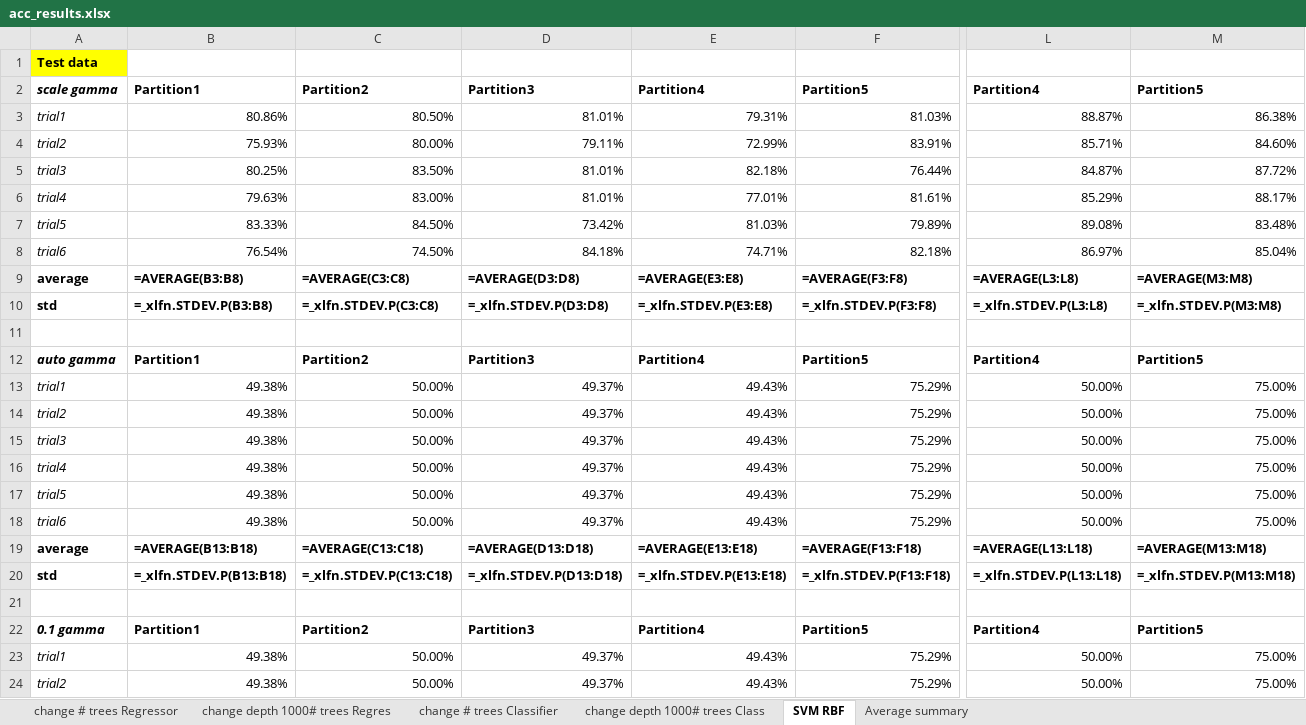
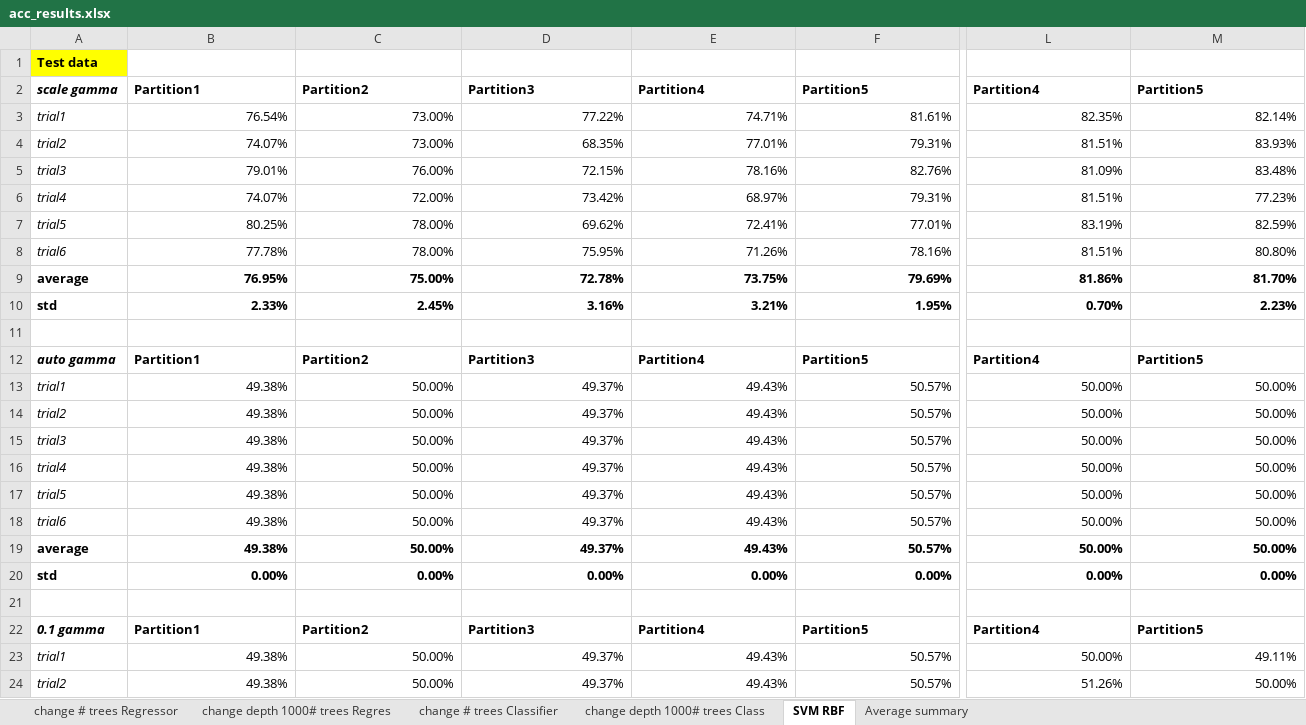
Before and after one commit to alcegarza/Renal_hemodynamics_ML, an Excel workbook: acc_results.xlsx, sheet SVM RBF, drawn as a sheet; only a part is shown, gaps mark what is left out; values as stored, in another font and other column widths than the file's, no borders; formulas without a stored value are shown as written; removed rows and columns are numbered as before the commit, all else as after; rows hold the shown columns only; the diff covers the shown part only; the diff names each change by its address in the sheet, - before the commit and + after, or states it on an @@ line.

```diff
--- a/acc_results.xlsx (sheet SVM RBF)
+++ b/acc_results.xlsx (sheet SVM RBF)
-row 3: trial1 | 80.86% | 80.50% | 81.01% | 79.31% | 81.03% | 88.87% | 86.38%
-row 4: trial2 | 75.93% | 80.00% | 79.11% | 72.99% | 83.91% | 85.71% | 84.60%
-row 5: trial3 | 80.25% | 83.50% | 81.01% | 82.18% | 76.44% | 84.87% | 87.72%
-row 6: trial4 | 79.63% | 83.00% | 81.01% | 77.01% | 81.61% | 85.29% | 88.17%
+row 3: trial1 | 76.54% | 73.00% | 77.22% | 74.71% | 81.61% | 82.35% | 82.14%
+row 4: trial2 | 74.07% | 73.00% | 68.35% | 77.01% | 79.31% | 81.51% | 83.93%
+row 5: trial3 | 79.01% | 76.00% | 72.15% | 78.16% | 82.76% | 81.09% | 83.48%
+row 6: trial4 | 74.07% | 72.00% | 73.42% | 68.97% | 79.31% | 81.51% | 77.23%
-B7: 83.33%
+B7: 80.25%
-C7: 84.50%
+C7: 78.00%
-D7: 73.42%
+D7: 69.62%
-E7: 81.03%
+E7: 72.41%
-F7: 79.89%
+F7: 77.01%
-L7: 89.08%
+L7: 83.19%
-M7: 83.48%
+M7: 82.59%
-row 8: trial6 | 76.54% | 74.50% | 84.18% | 74.71% | 82.18% | 86.97% | 85.04%
-row 9: average | =AVERAGE(B3:B8) | =AVERAGE(C3:C8) | =AVERAGE(D3:D8) | =AVERAGE(E3:E8) | =AVERAGE(F3:F8) | =AVERAGE(L3:L8) | =AVERAGE(M3:M8)
-row 10: std | =_xlfn.STDEV.P(B3:B8) | =_xlfn.STDEV.P(C3:C8) | =_xlfn.STDEV.P(D3:D8) | =_xlfn.STDEV.P(E3:E8) | =_xlfn.STDEV.P(F3:F8) | =_xlfn.STDEV.P(L3:L8) | =_xlfn.STDEV.P(M3:M8)
+row 8: trial6 | 77.78% | 78.00% | 75.95% | 71.26% | 78.16% | 81.51% | 80.80%
+row 9: average | 76.95% | 75.00% | 72.78% | 73.75% | 79.69% | 81.86% | 81.70%
+row 10: std | 2.33% | 2.45% | 3.16% | 3.21% | 1.95% | 0.70% | 2.23%
-F13:F18: 75.29%
+F13:F18: 50.57%
-M13:M18: 75.00%
+M13:M18: 50.00%
-row 19: average | =AVERAGE(B13:B18) | =AVERAGE(C13:C18) | =AVERAGE(D13:D18) | =AVERAGE(E13:E18) | =AVERAGE(F13:F18) | =AVERAGE(L13:L18) | =AVERAGE(M13:M18)
-row 20: std | =_xlfn.STDEV.P(B13:B18) | =_xlfn.STDEV.P(C13:C18) | =_xlfn.STDEV.P(D13:D18) | =_xlfn.STDEV.P(E13:E18) | =_xlfn.STDEV.P(F13:F18) | =_xlfn.STDEV.P(L13:L18) | =_xlfn.STDEV.P(M13:M18)
+row 19: average | 49.38% | 50.00% | 49.37% | 49.43% | 50.57% | 50.00% | 50.00%
+row 20: std | 0.00% | 0.00% | 0.00% | 0.00% | 0.00% | 0.00% | 0.00%
-F23:F24: 75.29%
+F23:F24: 50.57%
-M23: 75.00%
+M23: 49.11%
-L24: 50.00%
+L24: 51.26%
-M24: 75.00%
+M24: 50.00%
```
Also changed, not shown: 42 added rows, 42 removed rows and 13 edited cells elsewhere in this sheet, sheet change depth 1000# trees Class, sheet change depth 1000# trees Regres, sheet change # trees Classifier, sheet change # trees Regressor, sheet Average summary, 21 other files.
